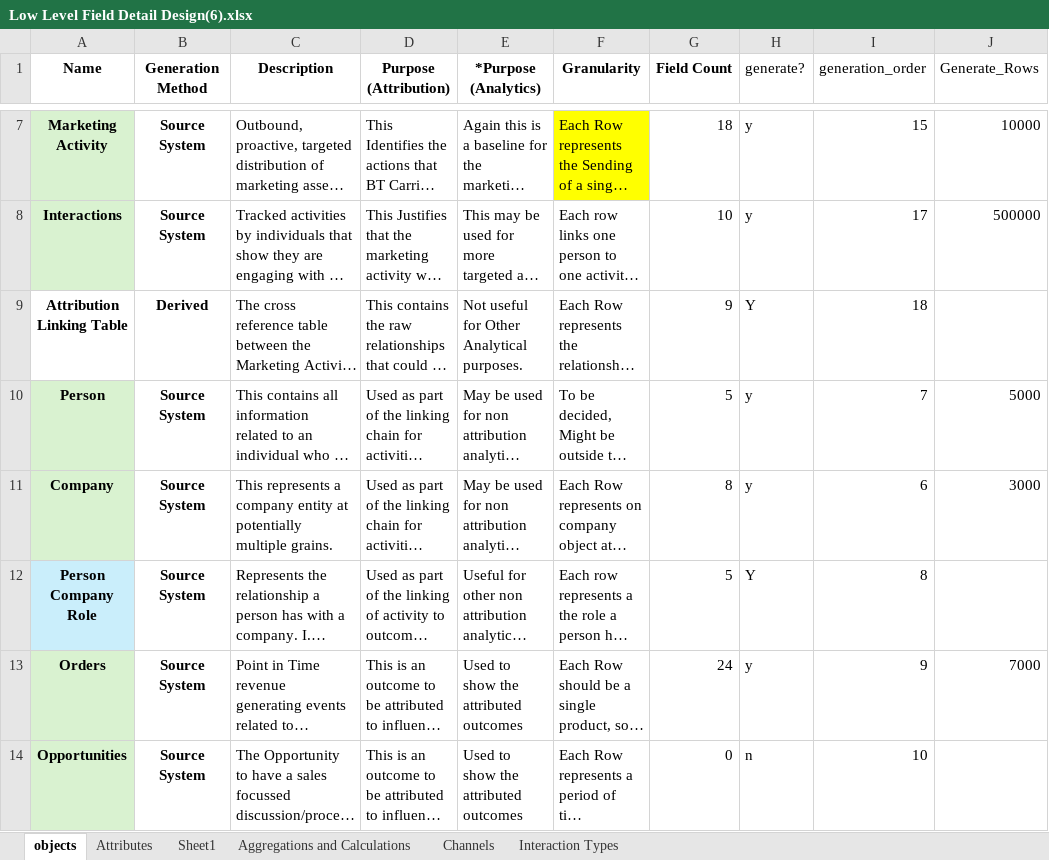
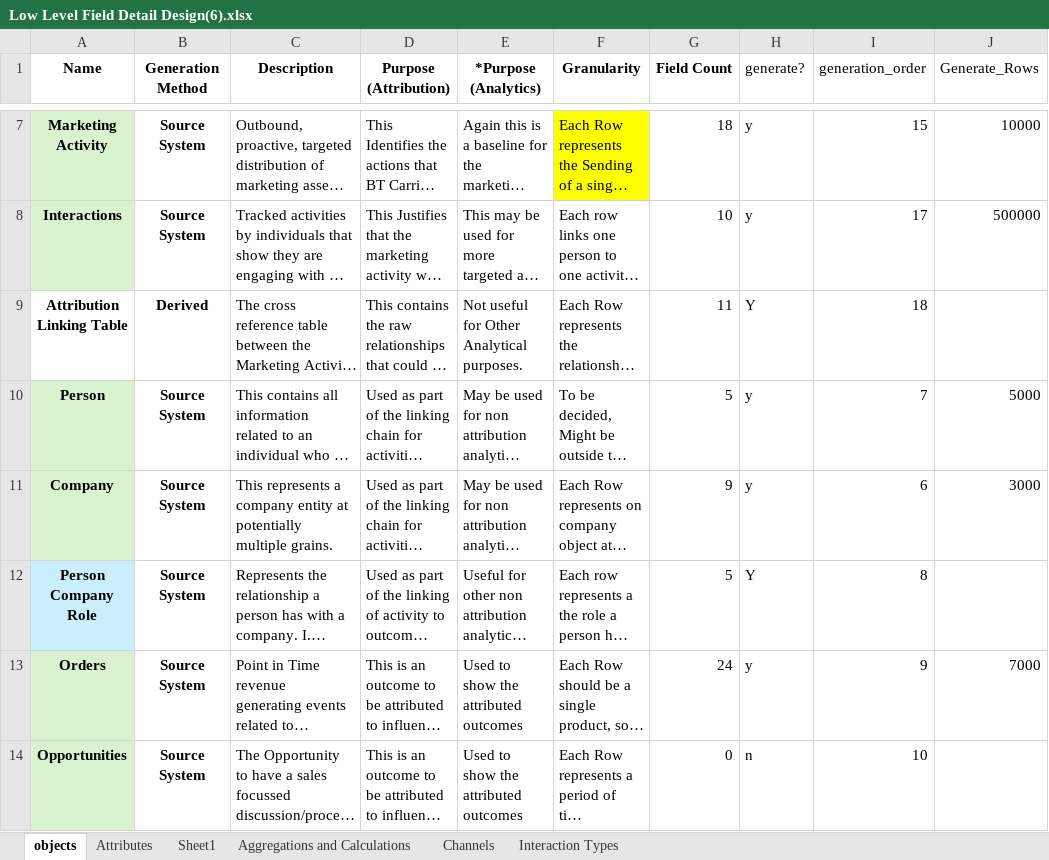
Before and after one commit to Di2g10/attribution-mock-data-model, an Excel workbook: data/input/Low Level Field Detail Design(6).xlsx, sheet objects, drawn as a sheet; only a part is shown, gaps mark what is left out; long unchanged cells end in …; values as stored, in another font and other column widths than the file's, no borders; the diff names each change by its address in the sheet, - before the commit and + after, or states it on an @@ line.

```diff
--- a/data/input/Low Level Field Detail Design(6).xlsx (sheet objects)
+++ b/data/input/Low Level Field Detail Design(6).xlsx (sheet objects)
-G9 (Field Count): 9
+G9 (Field Count): 11
-G11 (Field Count): 8
+G11 (Field Count): 9
```
Also changed, not shown: sheet Attributes, sheet Channels, sheet Interaction Types, hidden cells, 6 other files.
